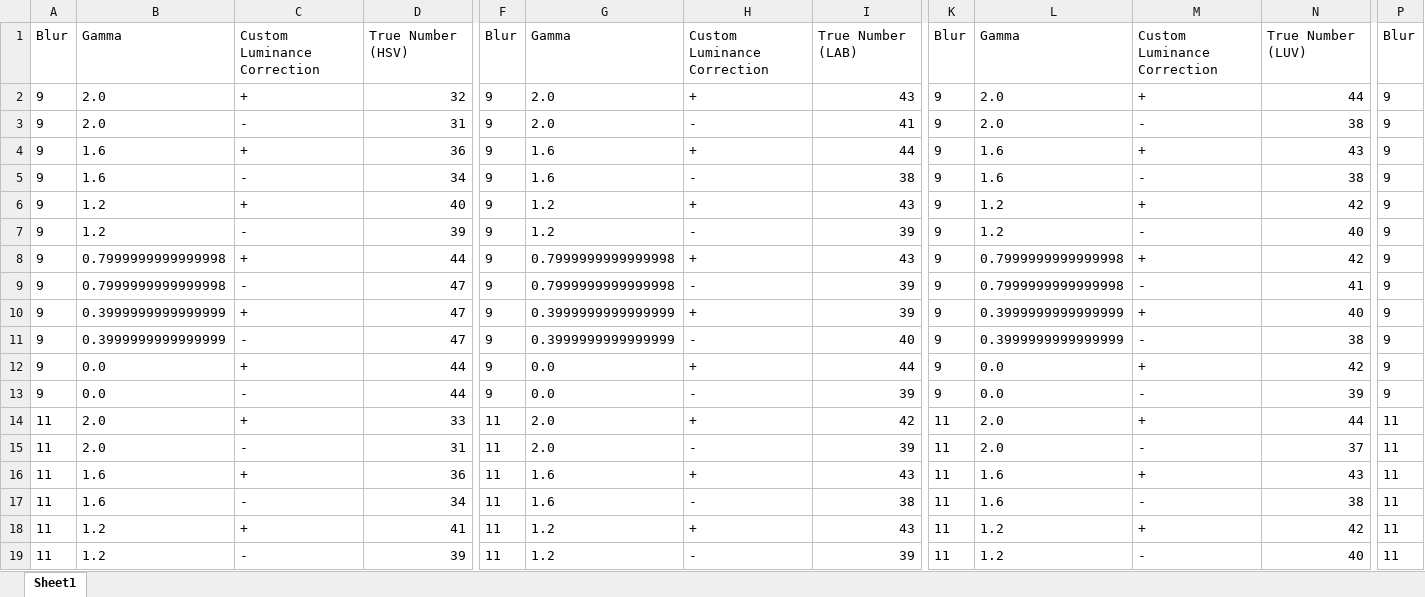
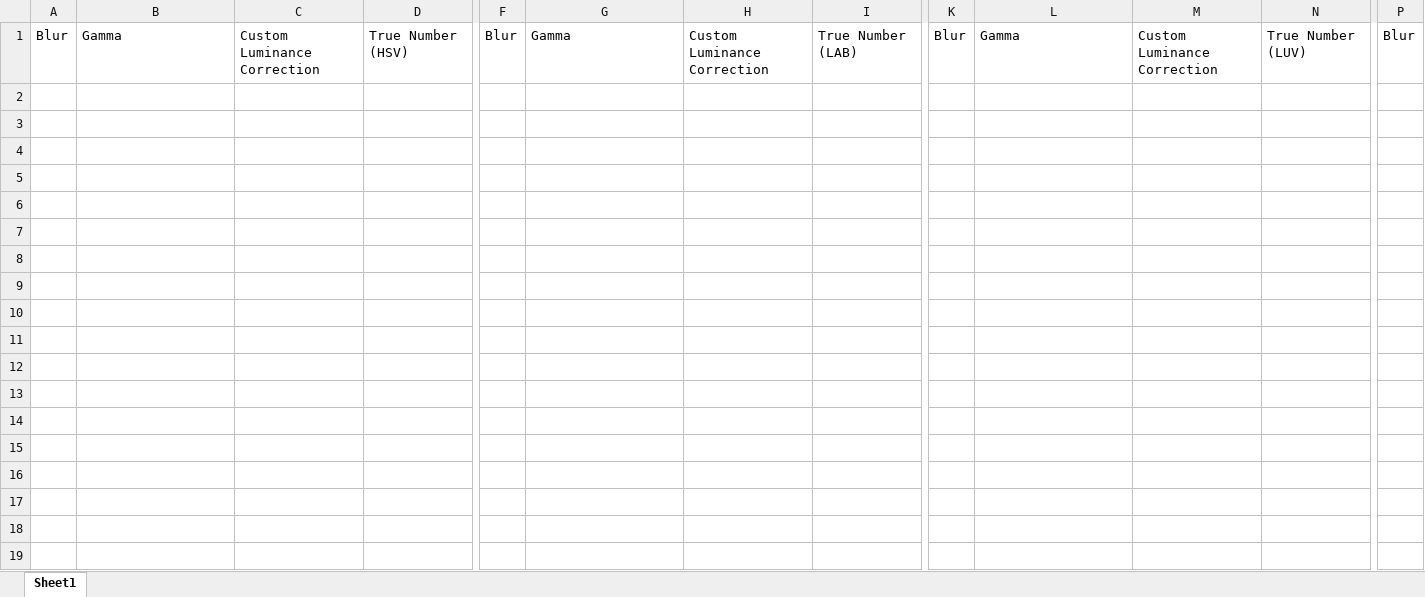
Before and after one commit to efesefe/Color_Detection_For_Litmus_Paper, an Excel workbook: values/originalv42_values.xlsx, sheet Sheet1, drawn as a sheet; only a part is shown, gaps mark what is left out; values as stored, in another font and other column widths than the file's, no borders; rows hold the shown columns only; the diff covers the shown part only; the diff names each change by its address in the sheet, - before the commit and + after, or states it on an @@ line.

```diff
--- a/values/originalv42_values.xlsx (sheet Sheet1)
+++ b/values/originalv42_values.xlsx (sheet Sheet1)
-row 2: 9 | 2.0 | + | 32 | 9 | 2.0 | + | 43 | 9 | 2.0 | + | 44 | 9
-row 3: 9 | 2.0 | - | 31 | 9 | 2.0 | - | 41 | 9 | 2.0 | - | 38 | 9
-row 4: 9 | 1.6 | + | 36 | 9 | 1.6 | + | 44 | 9 | 1.6 | + | 43 | 9
-row 5: 9 | 1.6 | - | 34 | 9 | 1.6 | - | 38 | 9 | 1.6 | - | 38 | 9
-row 6: 9 | 1.2 | + | 40 | 9 | 1.2 | + | 43 | 9 | 1.2 | + | 42 | 9
-row 7: 9 | 1.2 | - | 39 | 9 | 1.2 | - | 39 | 9 | 1.2 | - | 40 | 9
-row 8: 9 | 0.7999999999999998 | + | 44 | 9 | 0.7999999999999998 | + | 43 | 9 | 0.7999999999999998 | + | 42 | 9
-row 9: 9 | 0.7999999999999998 | - | 47 | 9 | 0.7999999999999998 | - | 39 | 9 | 0.7999999999999998 | - | 41 | 9
-row 10: 9 | 0.3999999999999999 | + | 47 | 9 | 0.3999999999999999 | + | 39 | 9 | 0.3999999999999999 | + | 40 | 9
-row 11: 9 | 0.3999999999999999 | - | 47 | 9 | 0.3999999999999999 | - | 40 | 9 | 0.3999999999999999 | - | 38 | 9
-row 12: 9 | 0.0 | + | 44 | 9 | 0.0 | + | 44 | 9 | 0.0 | + | 42 | 9
-row 13: 9 | 0.0 | - | 44 | 9 | 0.0 | - | 39 | 9 | 0.0 | - | 39 | 9
-row 14: 11 | 2.0 | + | 33 | 11 | 2.0 | + | 42 | 11 | 2.0 | + | 44 | 11
-row 15: 11 | 2.0 | - | 31 | 11 | 2.0 | - | 39 | 11 | 2.0 | - | 37 | 11
-row 16: 11 | 1.6 | + | 36 | 11 | 1.6 | + | 43 | 11 | 1.6 | + | 43 | 11
-row 17: 11 | 1.6 | - | 34 | 11 | 1.6 | - | 38 | 11 | 1.6 | - | 38 | 11
-row 18: 11 | 1.2 | + | 41 | 11 | 1.2 | + | 43 | 11 | 1.2 | + | 42 | 11
-row 19: 11 | 1.2 | - | 39 | 11 | 1.2 | - | 39 | 11 | 1.2 | - | 40 | 11
```
Also changed, not shown: 6 removed rows elsewhere in this sheet, 37 other files.
